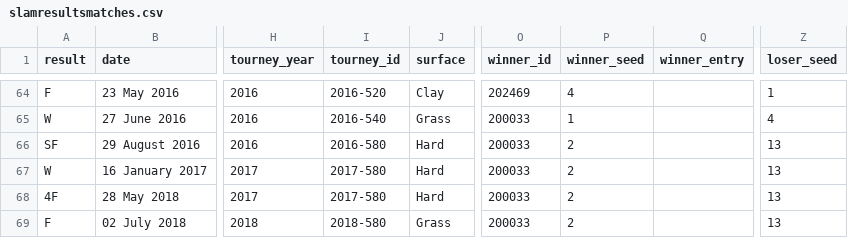
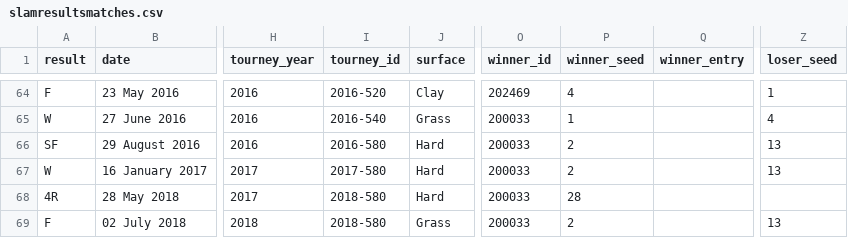
Before and after one commit to elbertwang3/serena, a CSV file: public/data/slamresultsmatches.csv, drawn as a sheet; only a part is shown, gaps mark what is left out; the diff names each change by its address in the sheet, - before the commit and + after, or states it on an @@ line.

```diff
--- a/public/data/slamresultsmatches.csv
+++ b/public/data/slamresultsmatches.csv
-A68 (result): 4F
+A68 (result): 4R
-I68 (tourney_id): 2017-580
+I68 (tourney_id): 2018-580
-P68 (winner_seed): 2
+P68 (winner_seed): 28
-Z68 (loser_seed): 13
+Z68 (loser_seed): (empty)
```
Also changed, not shown: public/data/serenamatches.csv, 5 other files.
